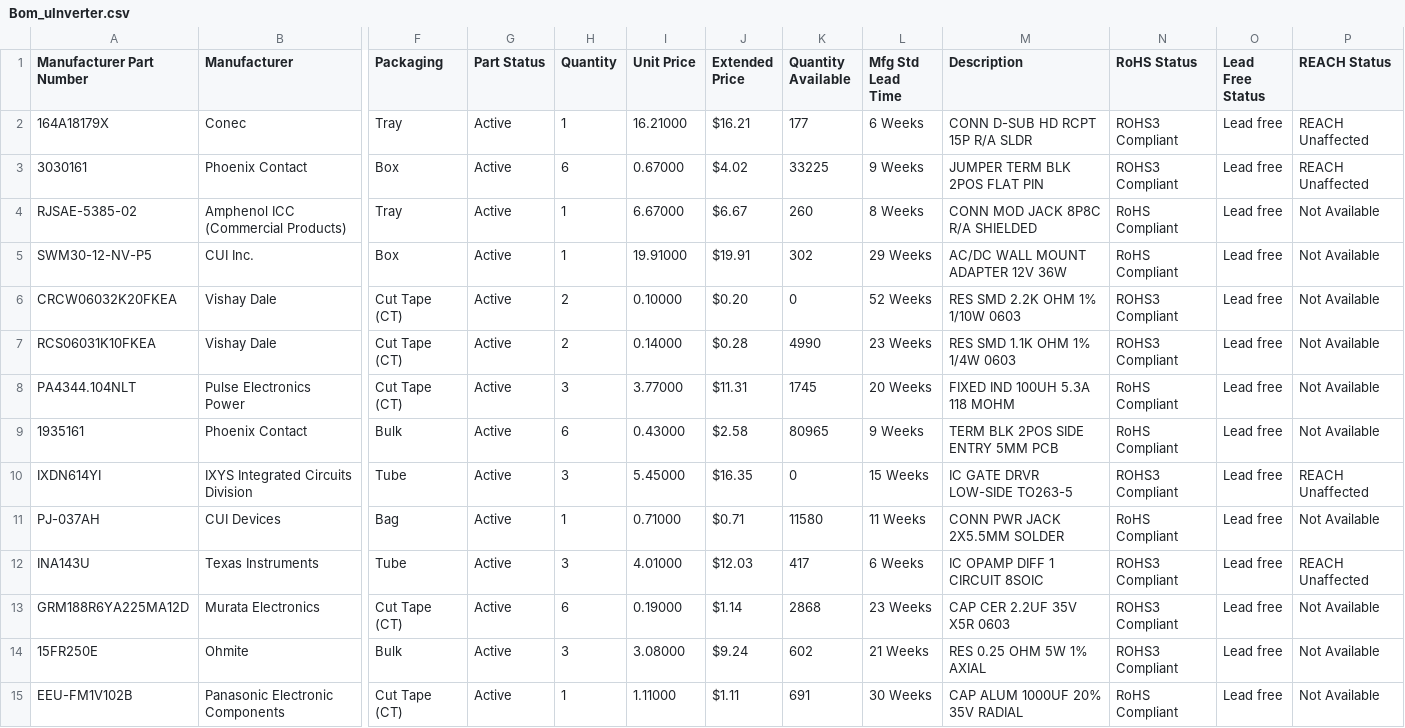
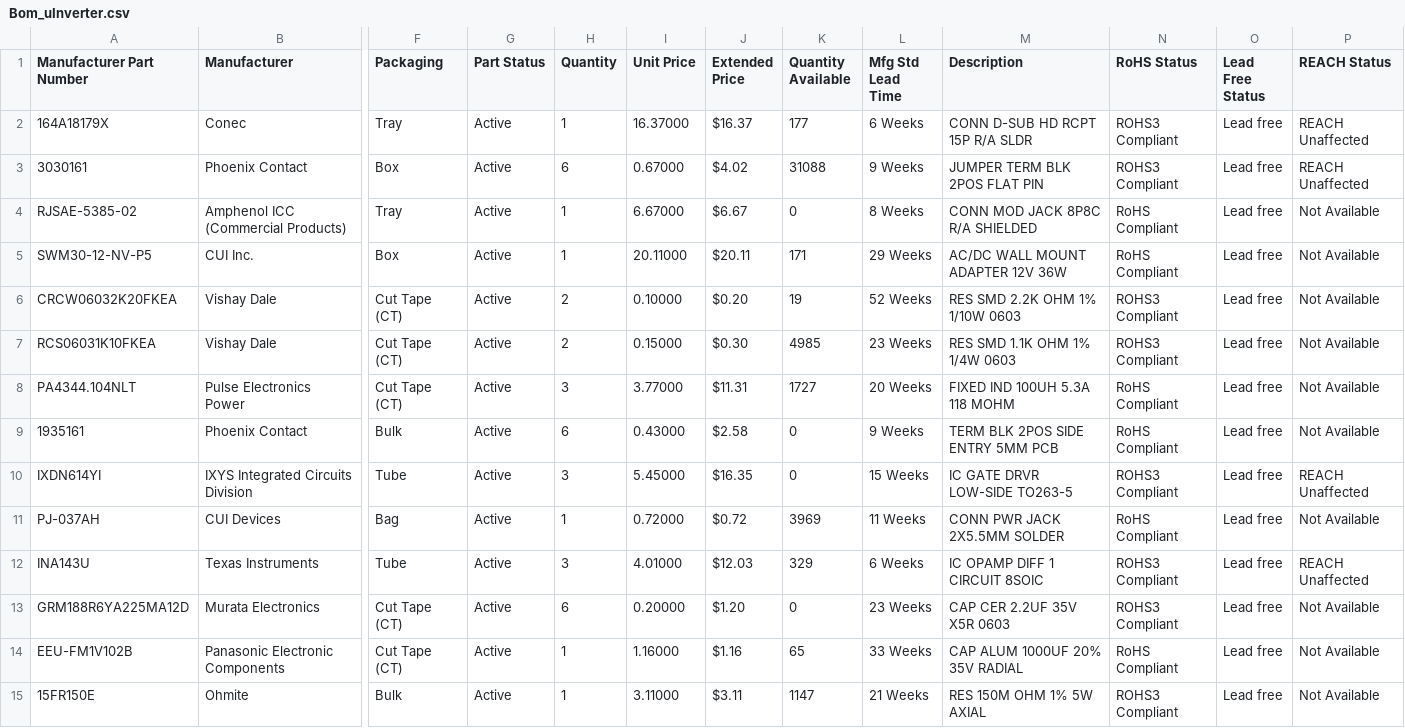
Before and after one commit to Severson-Group/AMDC-Hardware, a CSV file: Accessories/ExpansionBoard_uInverter/Bom_uInverter.csv, drawn as a sheet; only a part is shown, gaps mark what is left out; removed rows and columns are numbered as before the commit, all else as after; rows hold the shown columns only; the diff names each change by its address in the sheet, - before the commit and + after, or states it on an @@ line.

```diff
--- a/Accessories/ExpansionBoard_uInverter/Bom_uInverter.csv
+++ b/Accessories/ExpansionBoard_uInverter/Bom_uInverter.csv
-I2 (Unit Price): 16.21000
+I2 (Unit Price): 16.37000
-J2 (Extended Price): $16.21
+J2 (Extended Price): $16.37
-K3 (Quantity Available): 33225
+K3 (Quantity Available): 31088
-K4 (Quantity Available): 260
+K4 (Quantity Available): 0
-I5 (Unit Price): 19.91000
+I5 (Unit Price): 20.11000
-J5 (Extended Price): $19.91
+J5 (Extended Price): $20.11
-K5 (Quantity Available): 302
+K5 (Quantity Available): 171
-K6 (Quantity Available): 0
+K6 (Quantity Available): 19
-I7 (Unit Price): 0.14000
+I7 (Unit Price): 0.15000
-J7 (Extended Price): $0.28
+J7 (Extended Price): $0.30
-K7 (Quantity Available): 4990
+K7 (Quantity Available): 4985
-K8 (Quantity Available): 1745
+K8 (Quantity Available): 1727
-K9 (Quantity Available): 80965
+K9 (Quantity Available): 0
-I11 (Unit Price): 0.71000
+I11 (Unit Price): 0.72000
-J11 (Extended Price): $0.71
+J11 (Extended Price): $0.72
-K11 (Quantity Available): 11580
+K11 (Quantity Available): 3969
-K12 (Quantity Available): 417
+K12 (Quantity Available): 329
-I13 (Unit Price): 0.19000
+I13 (Unit Price): 0.20000
-J13 (Extended Price): $1.14
+J13 (Extended Price): $1.20
-K13 (Quantity Available): 2868
+K13 (Quantity Available): 0
-row 14: 15FR250E | Ohmite | Bulk | Active | 3 | 3.08000 | $9.24 | 602 | 21 Weeks | RES 0.25 OHM 5W 1% AXIAL | ROHS3 Compliant | Lead free | Not Available
-I14 (Unit Price): 1.11000
+I14 (Unit Price): 1.16000
-J14 (Extended Price): $1.11
+J14 (Extended Price): $1.16
-K14 (Quantity Available): 691
+K14 (Quantity Available): 65
-L14 (Mfg Std Lead Time): 30 Weeks
+L14 (Mfg Std Lead Time): 33 Weeks
+row 15: 15FR150E | Ohmite | Bulk | Active | 1 | 3.11000 | $3.11 | 1147 | 21 Weeks | RES 150M OHM 1% 5W AXIAL | ROHS3 Compliant | Lead free | Not Available
```
Also changed, not shown: 6 other files.
